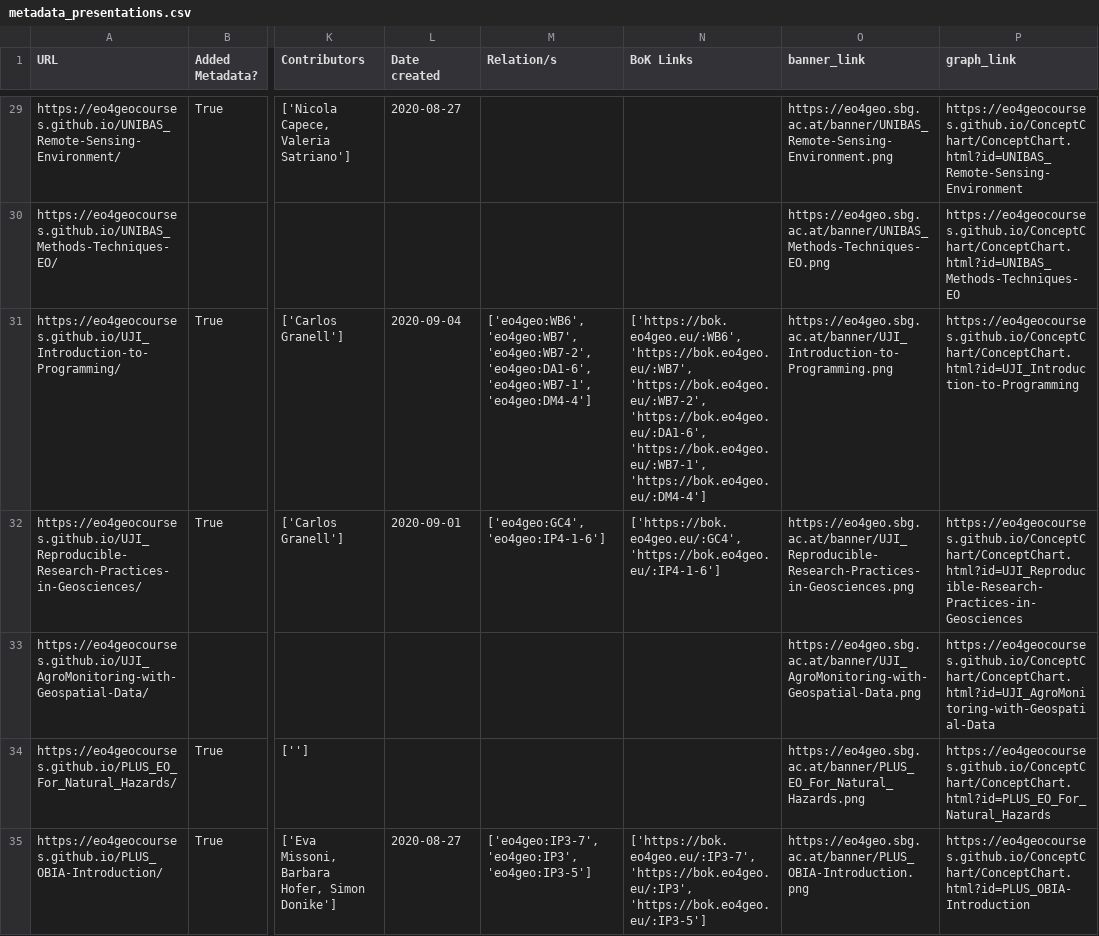
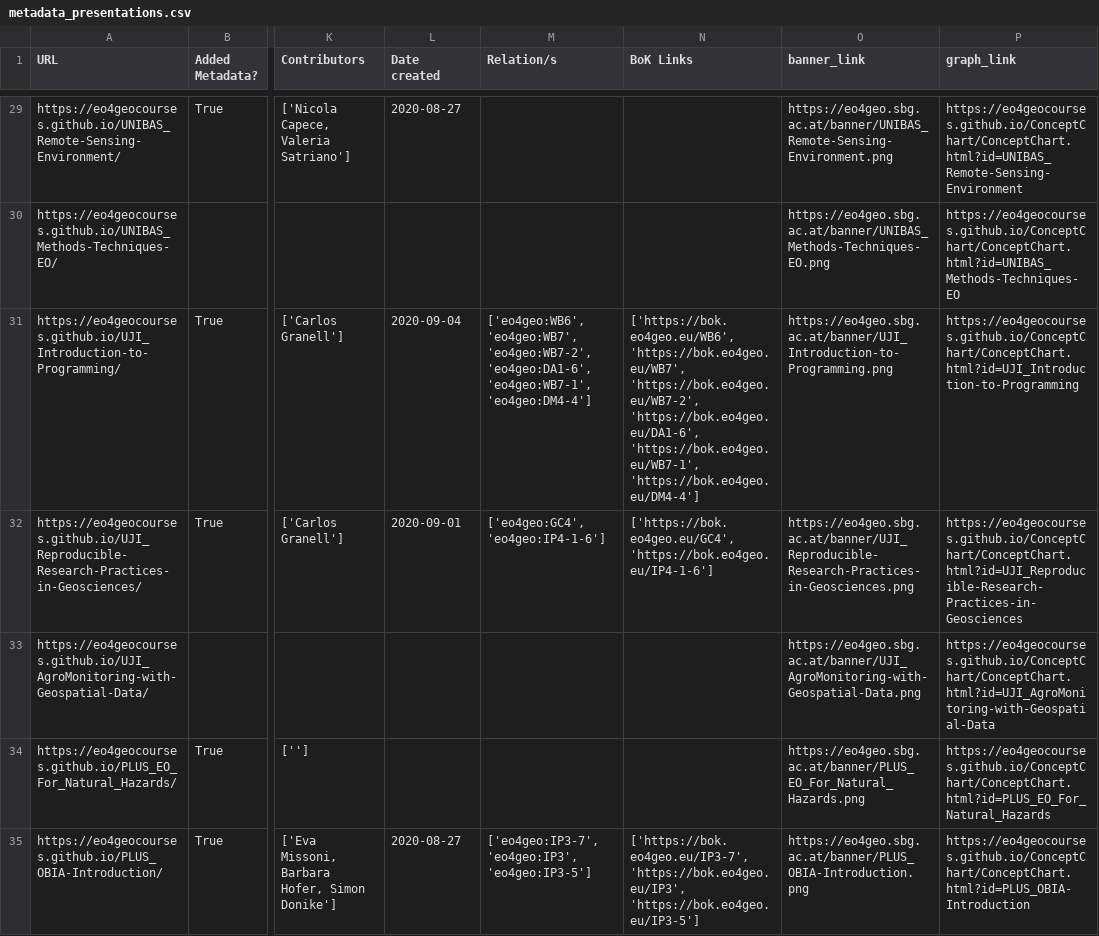
Before and after one commit to eo4geocourses/metadata_scraper, a CSV file: graphs/metadata_presentations.csv, drawn as a sheet; only a part is shown, gaps mark what is left out; the diff covers the shown part only; the diff names each change by its address in the sheet, - before the commit and + after, or states it on an @@ line.

```diff
--- a/graphs/metadata_presentations.csv
+++ b/graphs/metadata_presentations.csv
-N31 (BoK Links): ['https://bok.eo4geo.eu/:WB6', 'https://bok.eo4geo.eu/:WB7', 'https://bok.eo4geo.eu/:WB7-2', 'https://bok.eo4geo.eu/:DA1-6', 'https://bok.eo4geo.eu/:WB7-1', 'https://bok.eo4geo.eu/:DM4-4']
+N31 (BoK Links): ['https://bok.eo4geo.eu/WB6', 'https://bok.eo4geo.eu/WB7', 'https://bok.eo4geo.eu/WB7-2', 'https://bok.eo4geo.eu/DA1-6', 'https://bok.eo4geo.eu/WB7-1', 'https://bok.eo4geo.eu/DM4-4']
-N32 (BoK Links): ['https://bok.eo4geo.eu/:GC4', 'https://bok.eo4geo.eu/:IP4-1-6']
+N32 (BoK Links): ['https://bok.eo4geo.eu/GC4', 'https://bok.eo4geo.eu/IP4-1-6']
-N35 (BoK Links): ['https://bok.eo4geo.eu/:IP3-7', 'https://bok.eo4geo.eu/:IP3', 'https://bok.eo4geo.eu/:IP3-5']
+N35 (BoK Links): ['https://bok.eo4geo.eu/IP3-7', 'https://bok.eo4geo.eu/IP3', 'https://bok.eo4geo.eu/IP3-5']
```
Also changed, not shown: 18 edited cells elsewhere in this file, metadata_presentations.csv, 2 other files.
